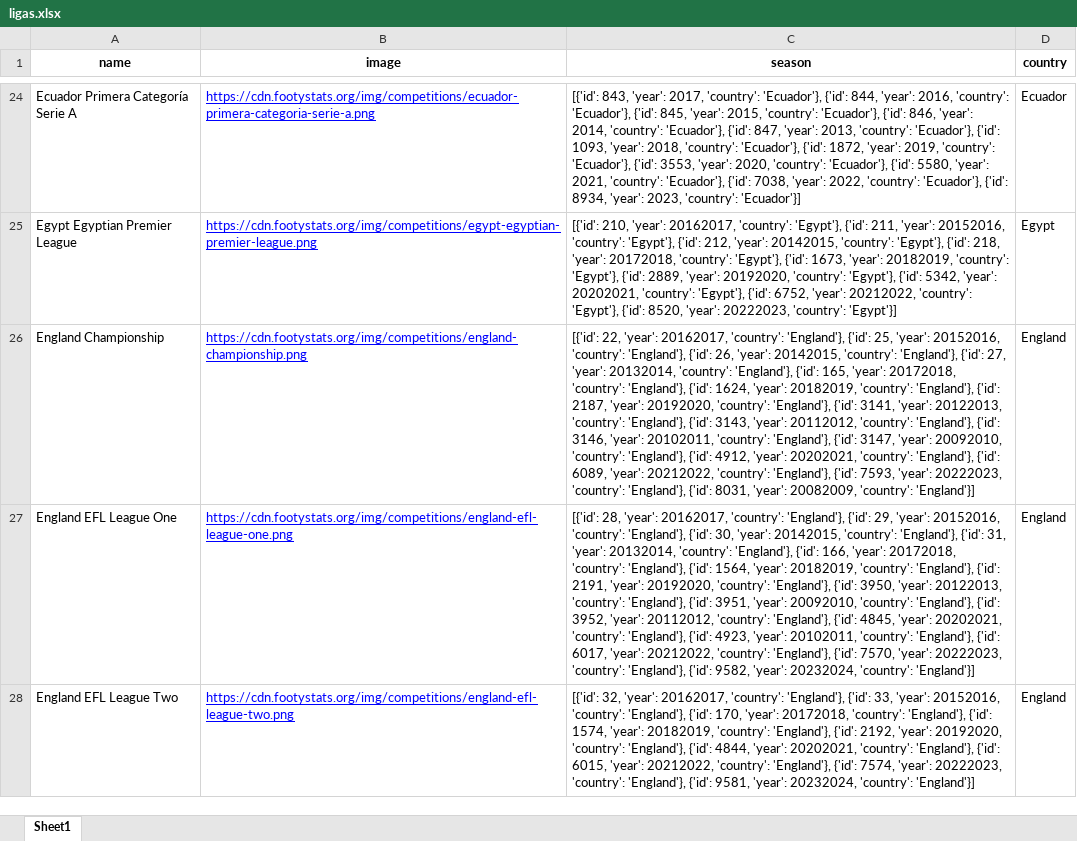
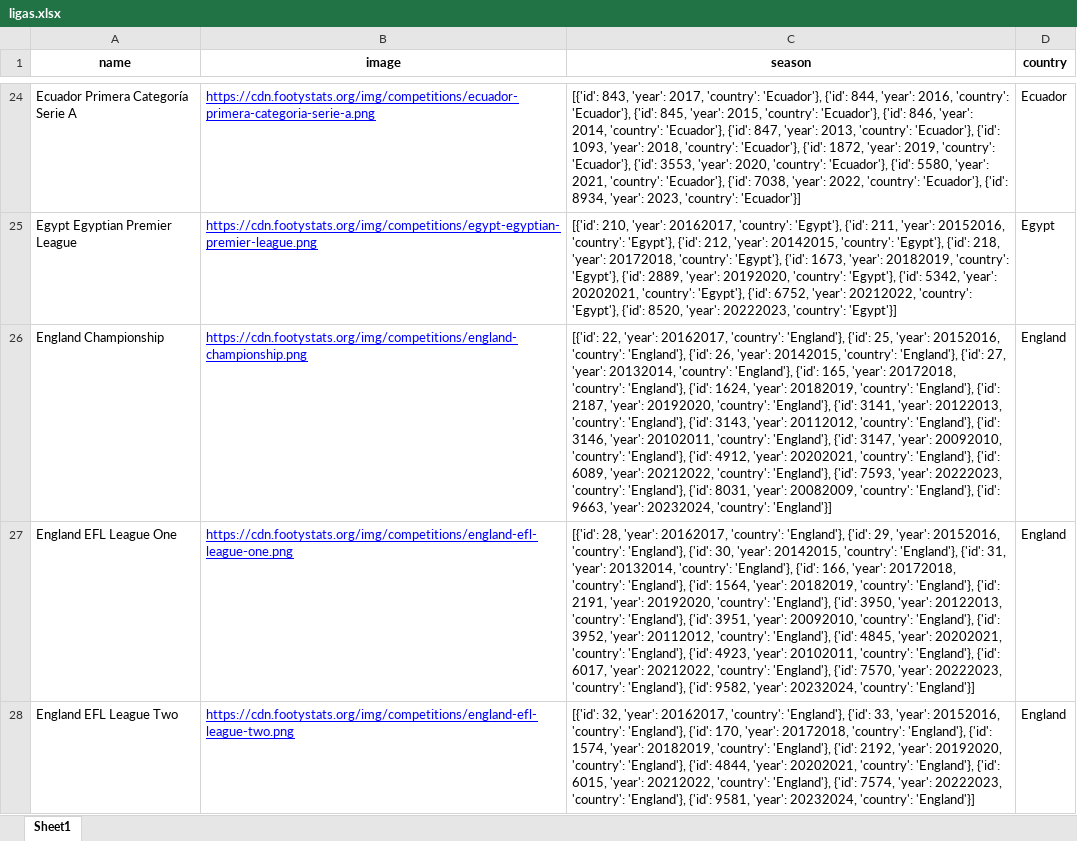
Before and after one commit to rpthiago/ARKAD, an Excel workbook: ligas.xlsx, sheet Sheet1, drawn as a sheet; only a part is shown, gaps mark what is left out; values as stored, in another font and other column widths than the file's, no borders; the diff covers the shown part only; the diff names each change by its address in the sheet, - before the commit and + after, or states it on an @@ line.

```diff
--- a/ligas.xlsx (sheet Sheet1)
+++ b/ligas.xlsx (sheet Sheet1)
-C26 (season): …20082009, 'country': 'England'}]
+C26 (season): …20082009, 'country': 'England'}, {'id': 9663, 'year': 20232024, 'country': 'England'}]
```
Also changed, not shown: 1 edited cell elsewhere in this sheet, ligas_arkard.xlsx, tt.xlsx, 27 other files.
